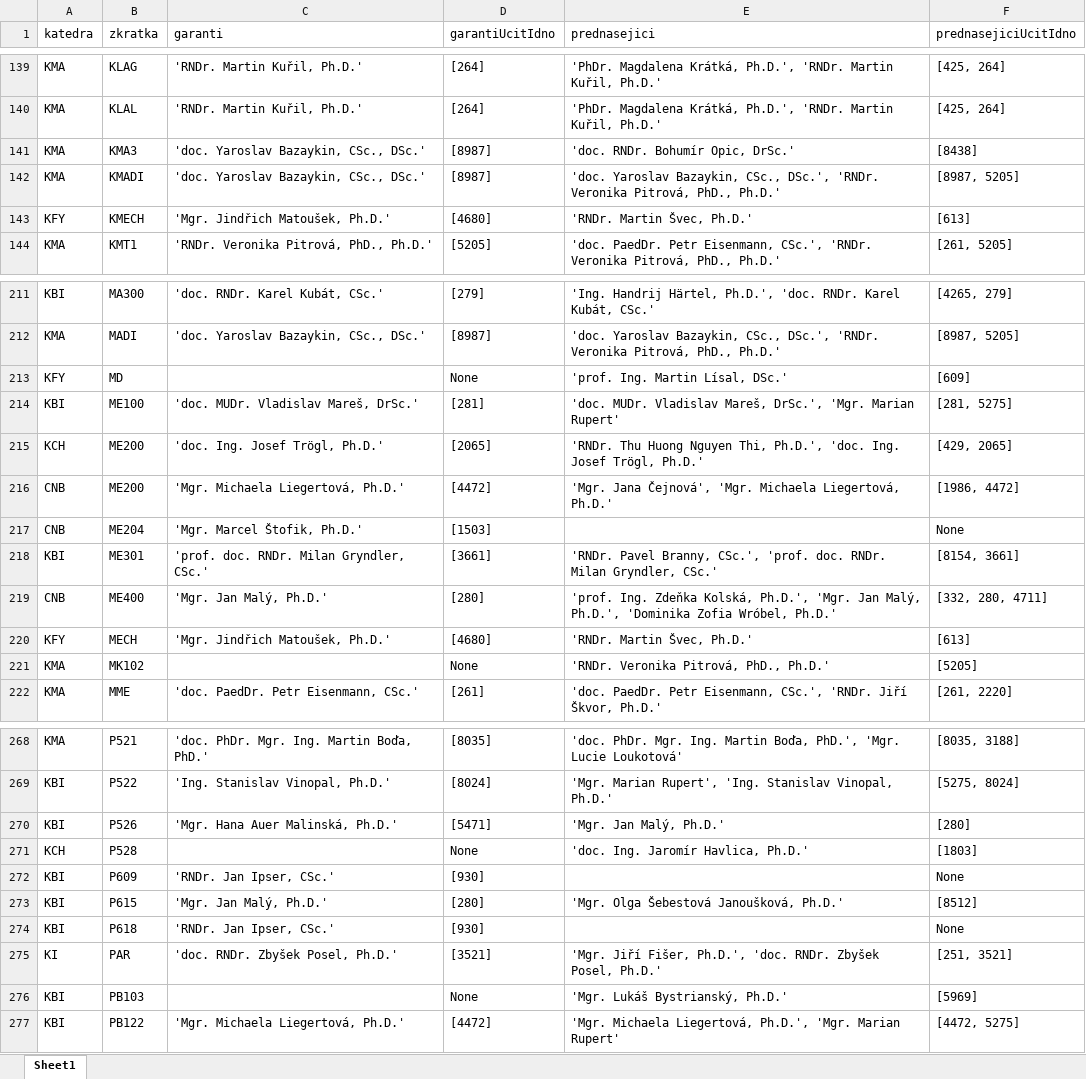
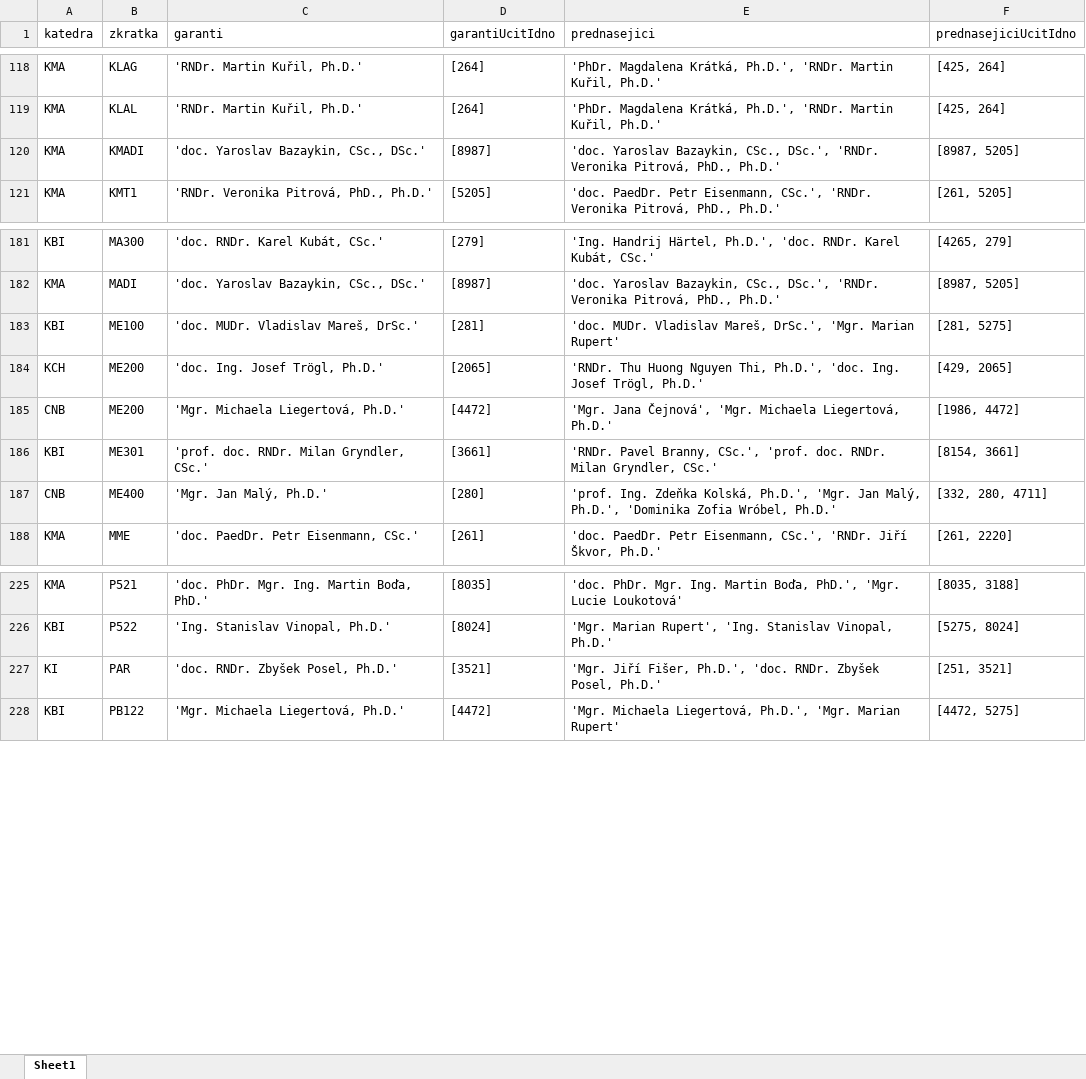
Before and after one commit to MFVS/kontrola-rozvrhu-extended, an Excel workbook: results_xlsx/garant_neprednasi.xlsx, sheet Sheet1, drawn as a sheet; only a part is shown, gaps mark what is left out; values as stored, in another font and other column widths than the file's, no borders; table styles not drawn; removed rows and columns are numbered as before the commit, all else as after; the diff covers the shown part only; the diff names each change by its address in the sheet, - before the commit and + after, or states it on an @@ line.

```diff
--- a/results_xlsx/garant_neprednasi.xlsx (sheet Sheet1)
+++ b/results_xlsx/garant_neprednasi.xlsx (sheet Sheet1)
-row 141: KMA | KMA3 | 'doc. Yaroslav Bazaykin, CSc., DSc.' | [8987] | 'doc. RNDr. Bohumír Opic, DrSc.' | [8438]
-row 143: KFY | KMECH | 'Mgr. Jindřich Matoušek, Ph.D.' | [4680] | 'RNDr. Martin Švec, Ph.D.' | [613]
-row 213: KFY | MD |  | None | 'prof. Ing. Martin Lísal, DSc.' | [609]
-row 217: CNB | ME204 | 'Mgr. Marcel Štofik, Ph.D.' | [1503] |  | None
-row 220: KFY | MECH | 'Mgr. Jindřich Matoušek, Ph.D.' | [4680] | 'RNDr. Martin Švec, Ph.D.' | [613]
-row 221: KMA | MK102 |  | None | 'RNDr. Veronika Pitrová, PhD., Ph.D.' | [5205]
-row 270: KBI | P526 | 'Mgr. Hana Auer Malinská, Ph.D.' | [5471] | 'Mgr. Jan Malý, Ph.D.' | [280]
-row 271: KCH | P528 |  | None | 'doc. Ing. Jaromír Havlica, Ph.D.' | [1803]
-row 272: KBI | P609 | 'RNDr. Jan Ipser, CSc.' | [930] |  | None
-row 273: KBI | P615 | 'Mgr. Jan Malý, Ph.D.' | [280] | 'Mgr. Olga Šebestová Janoušková, Ph.D.' | [8512]
-row 274: KBI | P618 | 'RNDr. Jan Ipser, CSc.' | [930] |  | None
-row 276: KBI | PB103 |  | None | 'Mgr. Lukáš Bystrianský, Ph.D.' | [5969]
```
Also changed, not shown: 40 removed rows and 8 moved rows elsewhere in this sheet, results_xlsx/bez_problemu.xlsx, results_xlsx/chybi_cvicici.xlsx, 25 other files.
